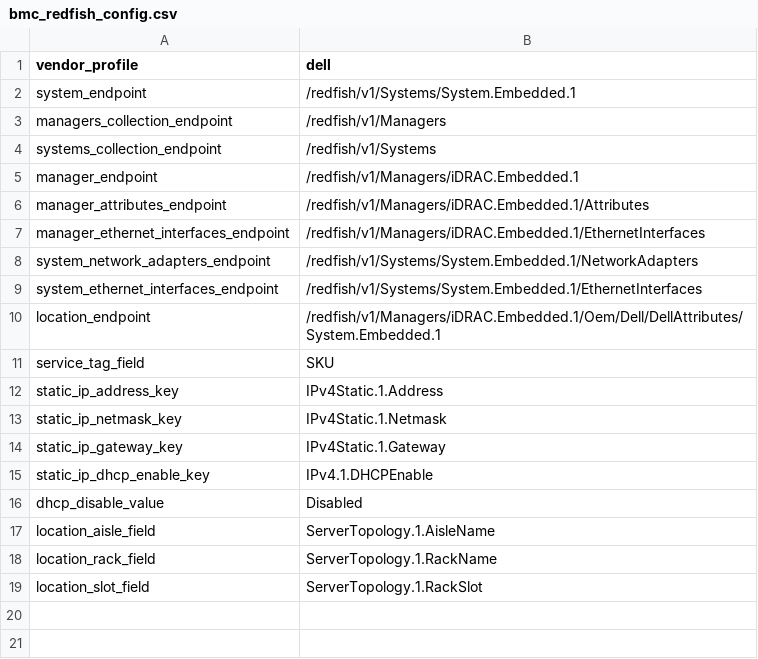
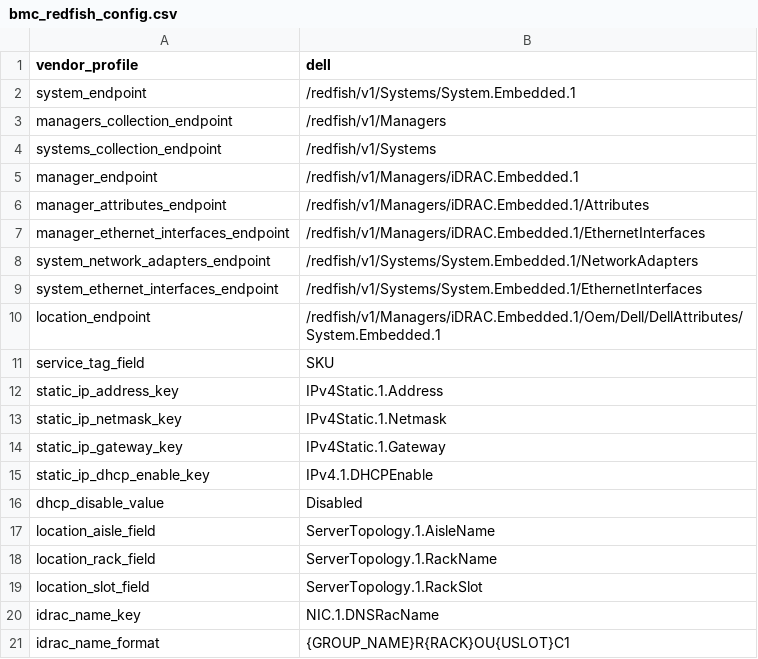
Before and after one commit to shiv-mithapalli/omnia, a CSV file: input/bmc_redfish_config.csv, drawn as a sheet; the diff names each change by its address in the sheet, - before the commit and + after, or states it on an @@ line.

Commit message:
Restore idrac_name_key/idrac_name_format in bmc_redfish_config.csv.
The idrac_name_key/idrac_name_format values are still used by the
bmc_lease_handler workflow, so keep them in the example config and README.
Magellan discovery does not fetch/use them for hostname generation.

```diff
--- a/input/bmc_redfish_config.csv
+++ b/input/bmc_redfish_config.csv
+row 20: idrac_name_key | NIC.1.DNSRacName
+row 21: idrac_name_format | {GROUP_NAME}R{RACK}OU{USLOT}C1
```
Also changed, not shown: 2 other files.
